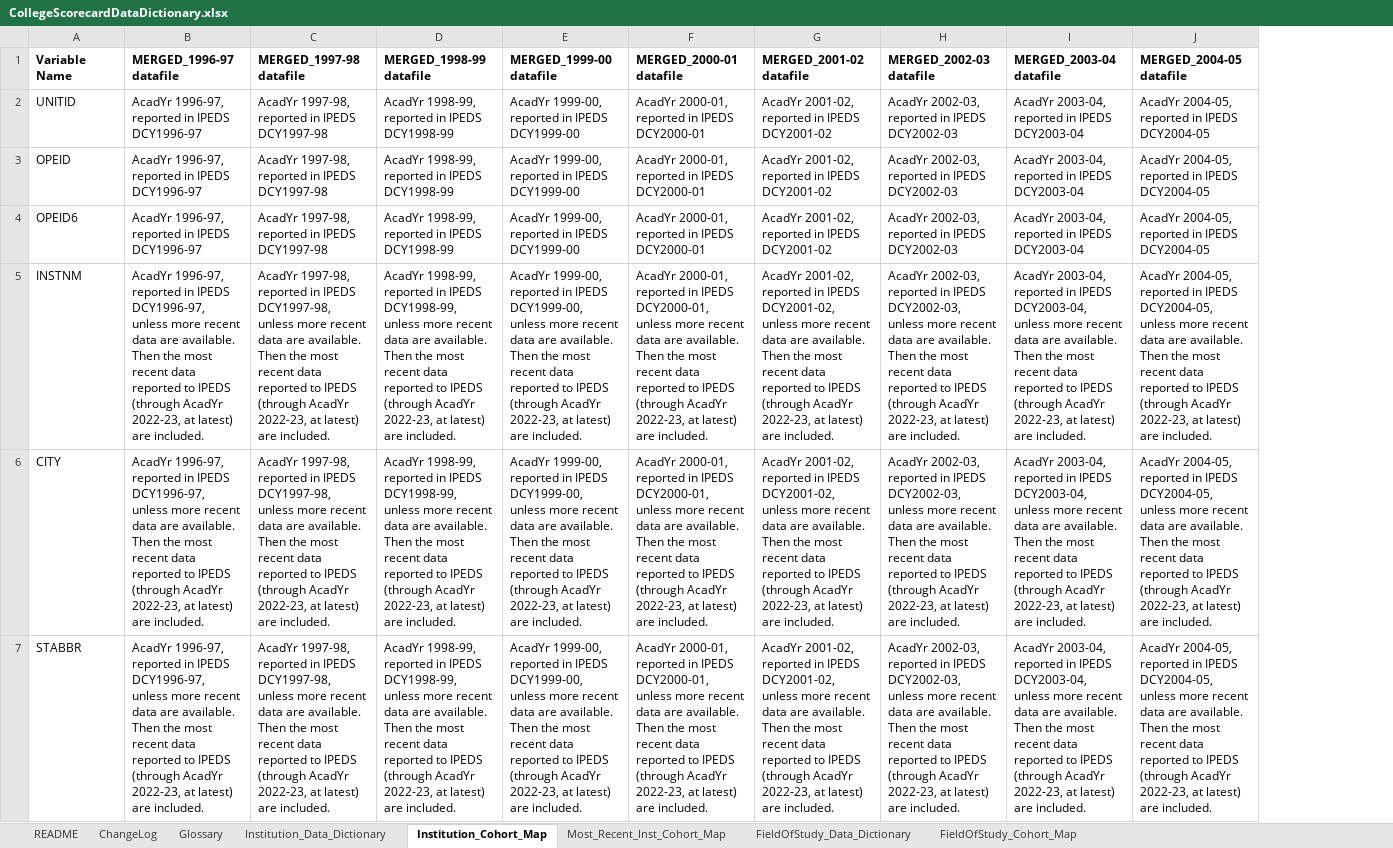
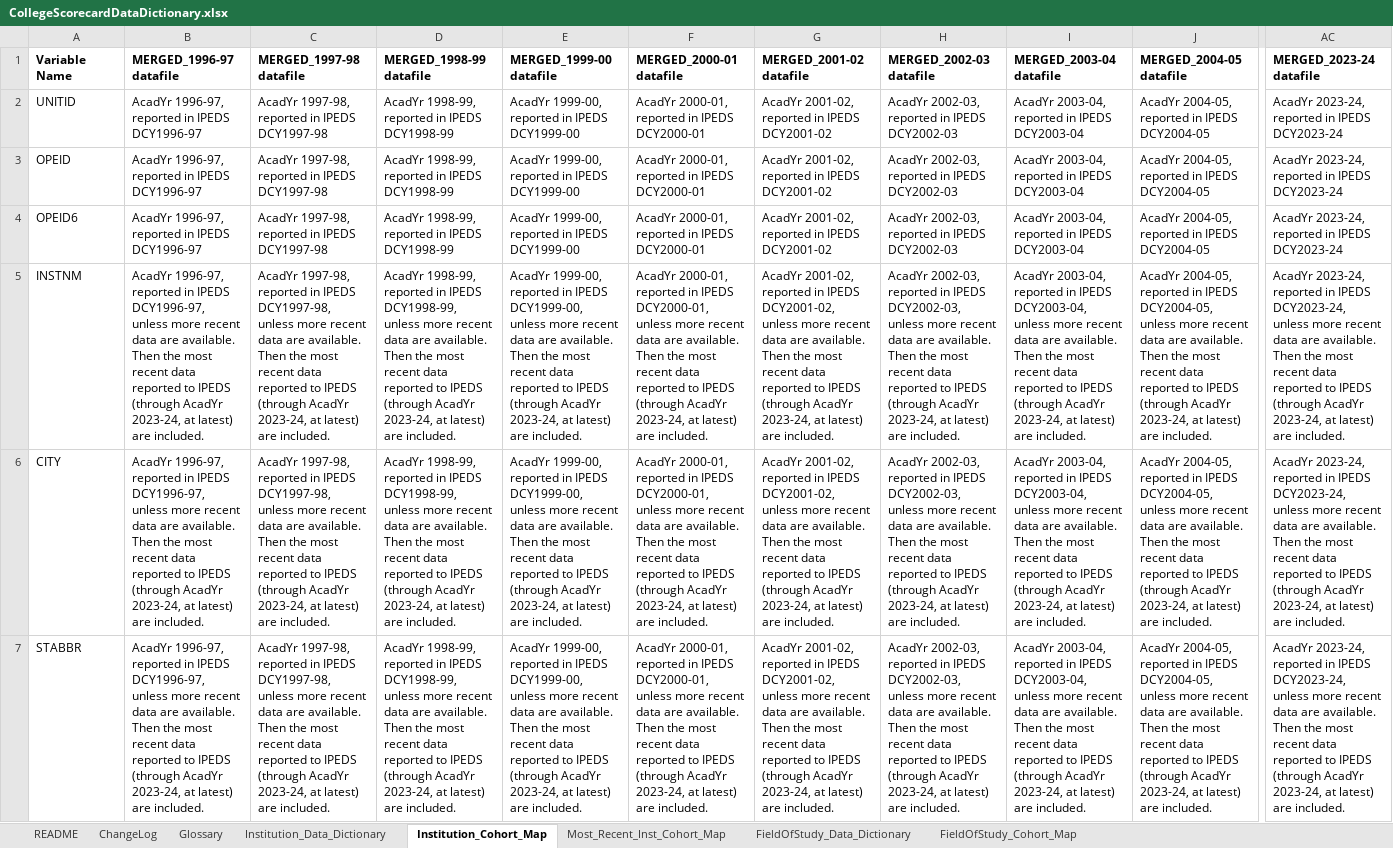
Before and after one commit to ryandata/CollegeSearchTool, an Excel workbook: CollegeScorecardDataDictionary.xlsx, sheet Institution_Cohort_Map, drawn as a sheet; only a part is shown, gaps mark what is left out; values as stored, in another font and other column widths than the file's, no borders; conditional formats not drawn; the diff covers the shown part only; the diff names each change by its address in the sheet, - before the commit and + after, or states it on an @@ line.

```diff
--- a/CollegeScorecardDataDictionary.xlsx (sheet Institution_Cohort_Map)
+++ b/CollegeScorecardDataDictionary.xlsx (sheet Institution_Cohort_Map)
+column AC (MERGED_2023-24 datafile), rows 2-7: AcadYr 2023-24, reported in IPEDS DCY2023-24 | AcadYr 2023-24, reported in IPEDS DCY2023-24 | AcadYr 2023-24, reported in IPEDS DCY2023-24 | AcadYr 2023-24, reported in IPEDS DCY2023-24, unless more recent data are available. Then the most recent data reported to IPEDS (through AcadYr 2023-24, at latest) are included. | AcadYr 2023-24, reported in IPEDS DCY2023-24, unless more recent data are available. Then the most recent data reported to IPEDS (through AcadYr 2023-24, at latest) are included. | AcadYr 2023-24, reported in IPEDS DCY2023-24, unless more recent data are available. Then the most recent data reported to IPEDS (through AcadYr 2023-24, at latest) are included.
-B5:B7 (MERGED_1996-97 datafile): …(through AcadYr 2022-23, at latest)…
+B5:B7 (MERGED_1996-97 datafile): …(through AcadYr 2023-24, at latest)…
-C5:C7 (MERGED_1997-98 datafile): …(through AcadYr 2022-23, at latest)…
+C5:C7 (MERGED_1997-98 datafile): …(through AcadYr 2023-24, at latest)…
-D5:D7 (MERGED_1998-99 datafile): …(through AcadYr 2022-23, at latest)…
+D5:D7 (MERGED_1998-99 datafile): …(through AcadYr 2023-24, at latest)…
-E5:E7 (MERGED_1999-00 datafile): …(through AcadYr 2022-23, at latest)…
+E5:E7 (MERGED_1999-00 datafile): …(through AcadYr 2023-24, at latest)…
-F5:F7 (MERGED_2000-01 datafile): …(through AcadYr 2022-23, at latest)…
+F5:F7 (MERGED_2000-01 datafile): …(through AcadYr 2023-24, at latest)…
-G5:G7 (MERGED_2001-02 datafile): …(through AcadYr 2022-23, at latest)…
+G5:G7 (MERGED_2001-02 datafile): …(through AcadYr 2023-24, at latest)…
-H5:H7 (MERGED_2002-03 datafile): …(through AcadYr 2022-23, at latest)…
+H5:H7 (MERGED_2002-03 datafile): …(through AcadYr 2023-24, at latest)…
-I5:I7 (MERGED_2003-04 datafile): …(through AcadYr 2022-23, at latest)…
+I5:I7 (MERGED_2003-04 datafile): …(through AcadYr 2023-24, at latest)…
-J5:J7 (MERGED_2004-05 datafile): …(through AcadYr 2022-23, at latest)…
+J5:J7 (MERGED_2004-05 datafile): …(through AcadYr 2023-24, at latest)…
```
Also changed, not shown: 1 added row and 396 edited cells elsewhere in this sheet, sheet Most_Recent_Inst_Cohort_Map, sheet Institution_Data_Dictionary, sheet ChangeLog, sheet FieldOfStudy_Cohort_Map, sheet Glossary, sheet README, 3 other files.
